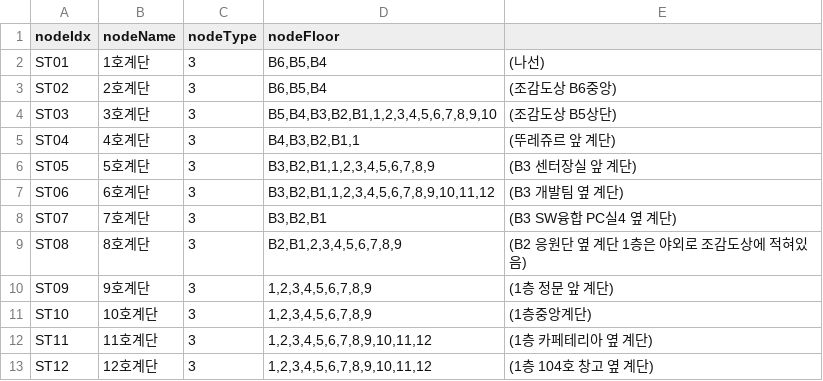
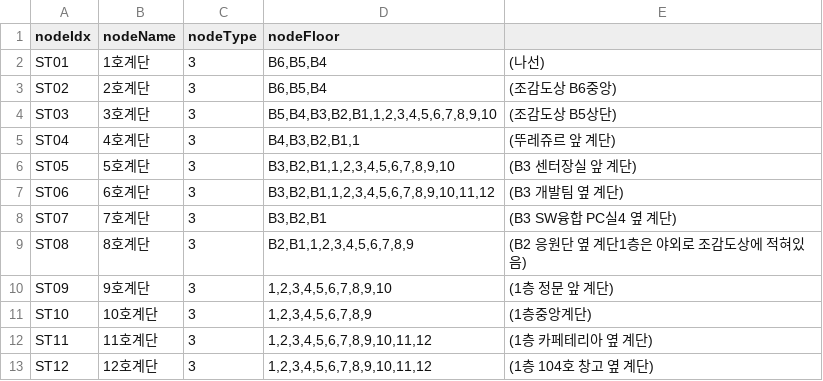
Before and after one commit to YJcheon/DataStructureDesignTeamProject, a CSV file: eclipse-PRJ/DSPRJ/src/resource/Data_structure_tp_nodes_st.csv, drawn as a sheet.

```diff
--- a/eclipse-PRJ/DSPRJ/src/resource/Data_structure_tp_nodes_st.csv
+++ b/eclipse-PRJ/DSPRJ/src/resource/Data_structure_tp_nodes_st.csv
@@ -5,7 +5,7 @@ ST03,3호계단,3,"B5,B4,B3,B2,B1,1,2,3,4,5,6,7,8,9,10",(조감도상 B5상단)
 ST04,4호계단,3,"B4,B3,B2,B1,1",(뚜레쥬르 앞 계단)
-ST05,5호계단,3,"B3,B2,B1,1,2,3,4,5,6,7,8,9",(B3 센터장실 앞 계단)
+ST05,5호계단,3,"B3,B2,B1,1,2,3,4,5,6,7,8,9,10",(B3 센터장실 앞 계단)
 ST06,6호계단,3,"B3,B2,B1,1,2,3,4,5,6,7,8,9,10,11,12",(B3 개발팀 옆 계단)
 ST07,7호계단,3,"B3,B2,B1",(B3 SW융합 PC실4 옆 계단)
-ST08,8호계단,3,"B2,B1,2,3,4,5,6,7,8,9","(B2 응원단 옆 계단 1층은 야외로 조감도상에 적혀있음)"
-ST09,9호계단,3,"1,2,3,4,5,6,7,8,9",(1층 정문 앞 계단)
+ST08,8호계단,3,"B2,B1,1,2,3,4,5,6,7,8,9","(B2 응원단 옆 계단1층은 야외로 조감도상에 적혀있음)"
+ST09,9호계단,3,"1,2,3,4,5,6,7,8,9,10",(1층 정문 앞 계단)
 ST10,10호계단,3,"1,2,3,4,5,6,7,8,9",(1층중앙계단)
```
Also changed, not shown: node_csv/Data_structure_tp_Group.csv, node_csv/Data_structure_tp_nodes_st.csv, 11 other files.
